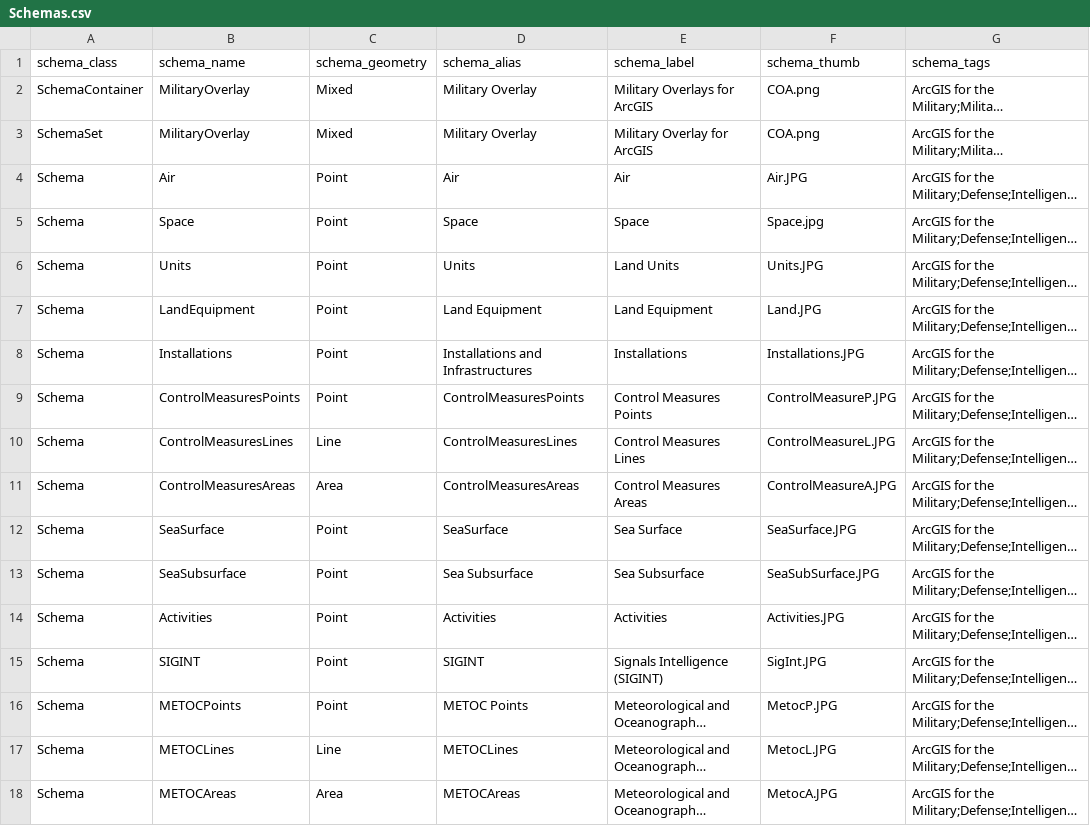
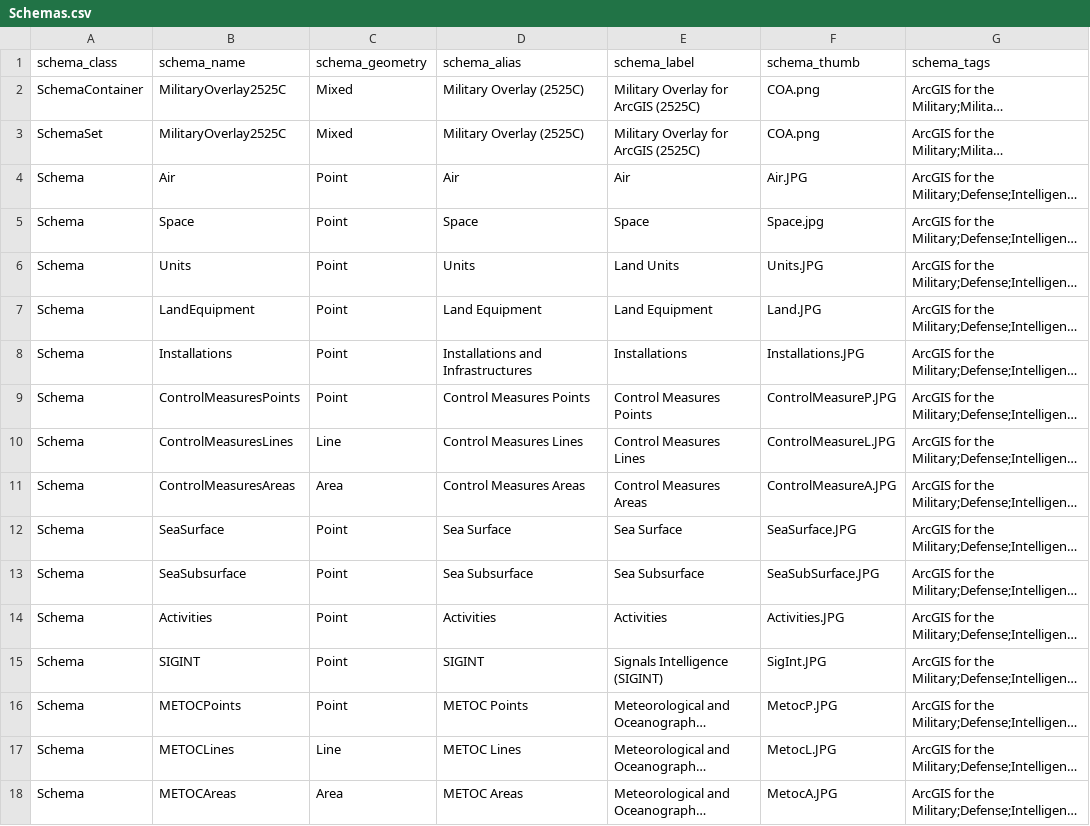
Before and after one commit to Esri/joint-military-symbology-xml, a CSV file: samples/military_feature_schemas/Schemas.csv, drawn as a sheet; only a part is shown; long unchanged cells end in …; the diff names each change by its address in the sheet, - before the commit and + after, or states it on an @@ line.

Commit message:
Minor Alias Fixes/Updates

```diff
--- a/samples/military_feature_schemas/Schemas.csv
+++ b/samples/military_feature_schemas/Schemas.csv
-B2:B3 (schema_name): MilitaryOverlay
+B2:B3 (schema_name): MilitaryOverlay2525C
-D2:D3 (schema_alias): Military Overlay
+D2:D3 (schema_alias): Military Overlay (2525C)
-E2 (schema_label): Military Overlays for ArcGIS
+E2 (schema_label): Military Overlay for ArcGIS (2525C)
-E3 (schema_label): Military Overlay for ArcGIS
+E3 (schema_label): Military Overlay for ArcGIS (2525C)
-D9 (schema_alias): ControlMeasuresPoints
+D9 (schema_alias): Control Measures Points
-D10 (schema_alias): ControlMeasuresLines
+D10 (schema_alias): Control Measures Lines
-D11 (schema_alias): ControlMeasuresAreas
+D11 (schema_alias): Control Measures Areas
-D12 (schema_alias): SeaSurface
+D12 (schema_alias): Sea Surface
-D17 (schema_alias): METOCLines
+D17 (schema_alias): METOC Lines
-D18 (schema_alias): METOCAreas
+D18 (schema_alias): METOC Areas
```
